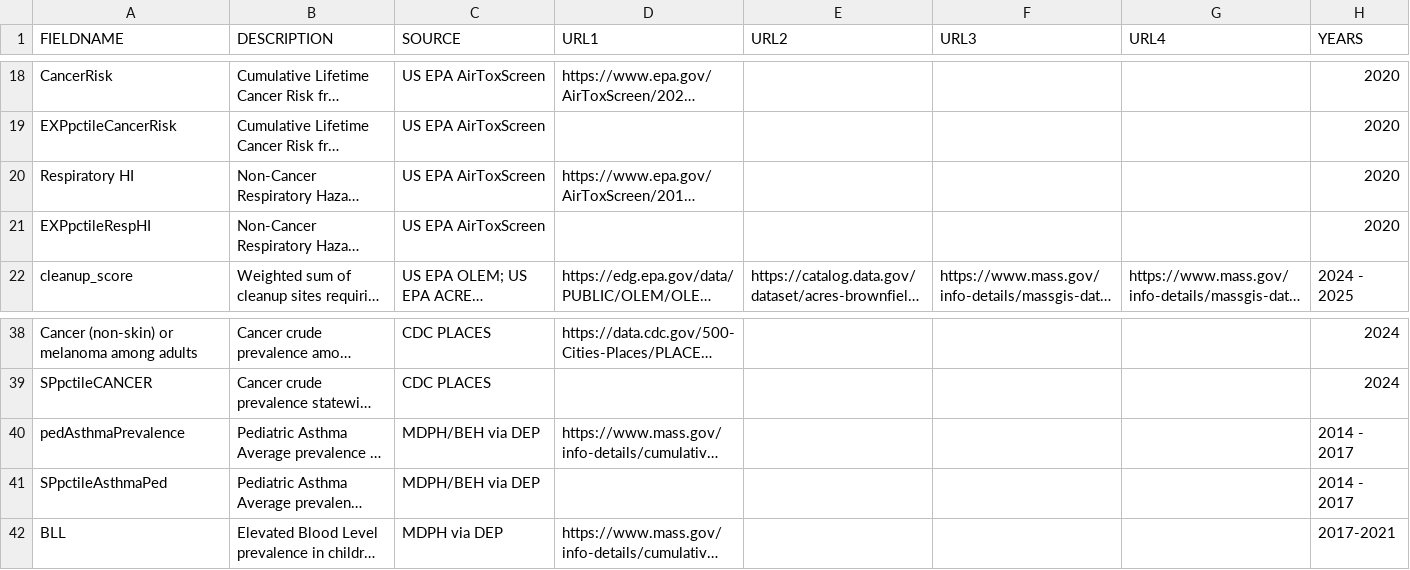
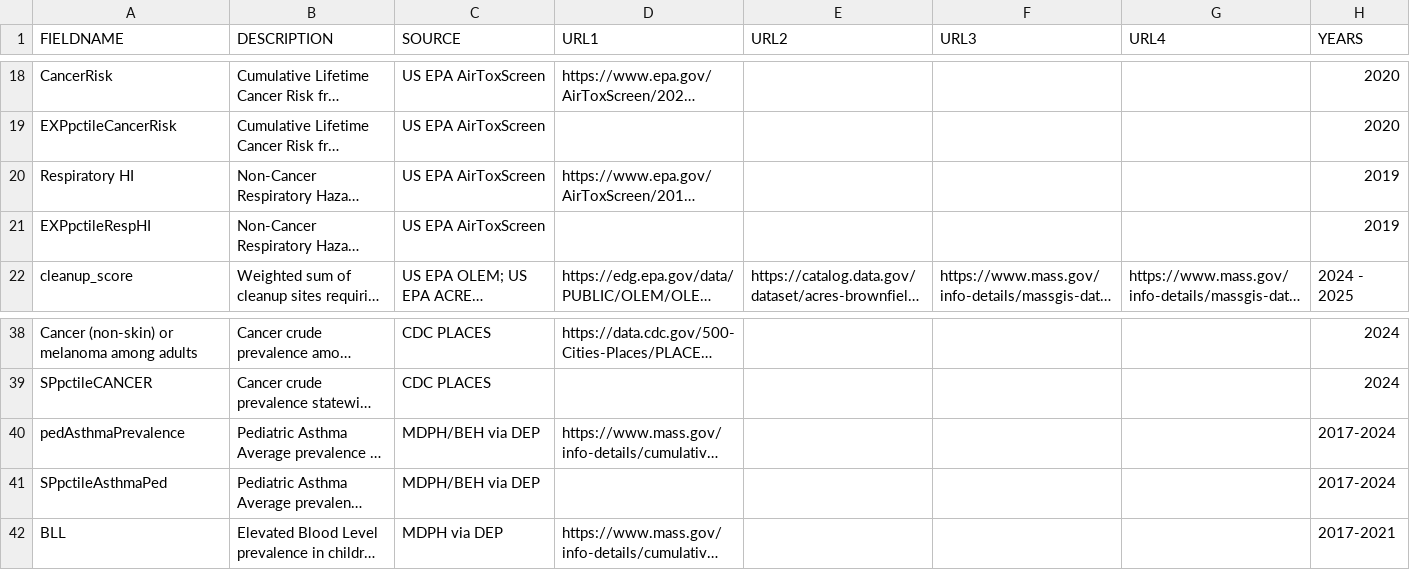
Before and after one commit to profLuna/MassEnviroScreen, a CSV file: MES_Fields.csv, drawn as a sheet; only a part is shown, gaps mark what is left out; long unchanged cells end in …; the diff names each change by its address in the sheet, - before the commit and + after, or states it on an @@ line.

```diff
--- a/MES_Fields.csv
+++ b/MES_Fields.csv
-H20:H21 (YEARS): 2020
+H20:H21 (YEARS): 2019
-H40:H41 (YEARS): 2014 - 2017
+H40:H41 (YEARS): 2017-2024
```
Also changed, not shown: 1 other file.
